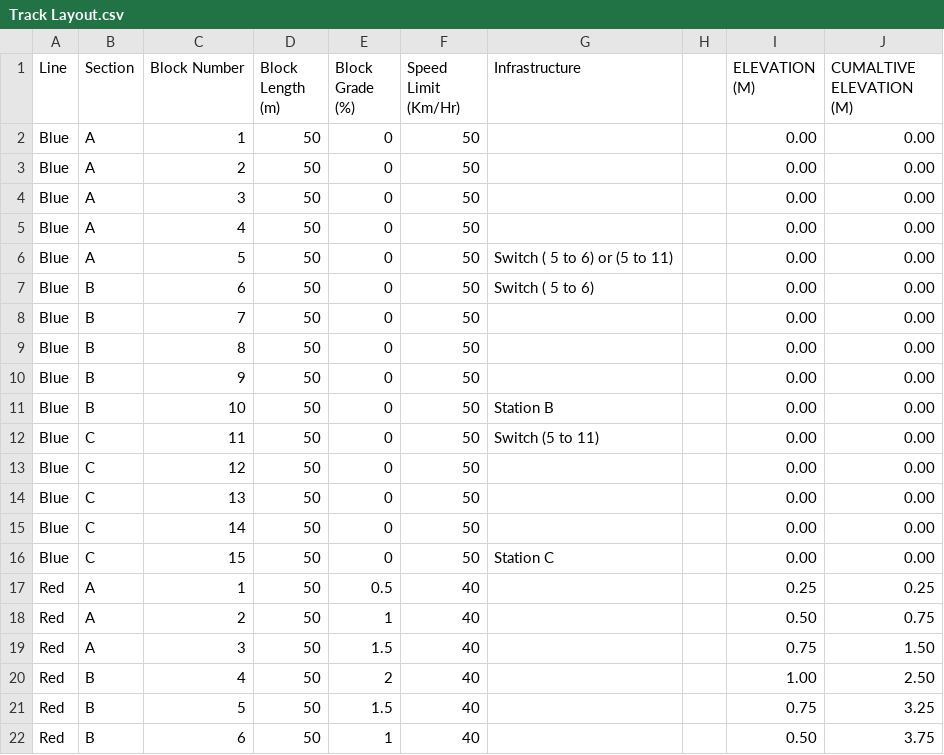
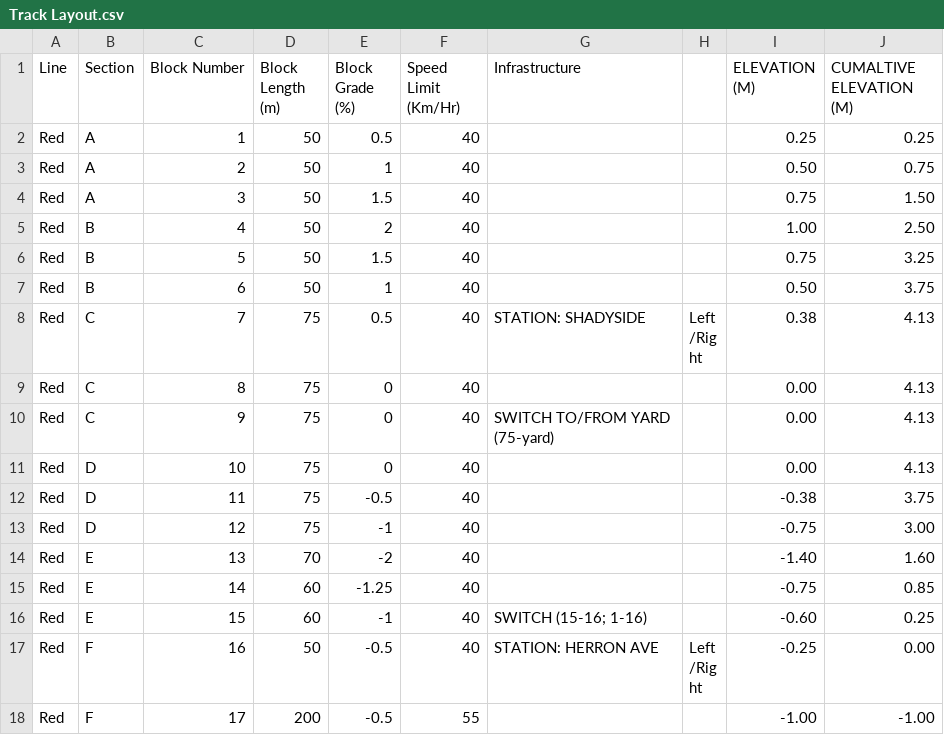
Before and after one commit to headhunter22/ECE1140-Train-Simulator, a CSV file: CTC_Office/Track Layout.csv, drawn as a sheet; only a part is shown; the shorter side is filled out with more unchanged rows; the diff names each change by its address in the sheet, - before the commit and + after, or states it on an @@ line.

Commit message:
finished buttons and trying to auto popolate blocks based off line

```diff
--- a/CTC_Office/Track Layout.csv
+++ b/CTC_Office/Track Layout.csv
-row 2: Blue | A | 1 | 50 | 0 | 50 |  |  | 0.00 | 0.00
-row 3: Blue | A | 2 | 50 | 0 | 50 |  |  | 0.00 | 0.00
-row 4: Blue | A | 3 | 50 | 0 | 50 |  |  | 0.00 | 0.00
-row 5: Blue | A | 4 | 50 | 0 | 50 |  |  | 0.00 | 0.00
-row 6: Blue | A | 5 | 50 | 0 | 50 | Switch ( 5 to 6) or (5 to 11) |  | 0.00 | 0.00
-row 7: Blue | B | 6 | 50 | 0 | 50 | Switch ( 5 to 6) |  | 0.00 | 0.00
-row 8: Blue | B | 7 | 50 | 0 | 50 |  |  | 0.00 | 0.00
-row 9: Blue | B | 8 | 50 | 0 | 50 |  |  | 0.00 | 0.00
-row 10: Blue | B | 9 | 50 | 0 | 50 |  |  | 0.00 | 0.00
-row 11: Blue | B | 10 | 50 | 0 | 50 | Station B |  | 0.00 | 0.00
-row 12: Blue | C | 11 | 50 | 0 | 50 | Switch (5 to 11) |  | 0.00 | 0.00
-row 13: Blue | C | 12 | 50 | 0 | 50 |  |  | 0.00 | 0.00
-row 14: Blue | C | 13 | 50 | 0 | 50 |  |  | 0.00 | 0.00
-row 15: Blue | C | 14 | 50 | 0 | 50 |  |  | 0.00 | 0.00
-row 16: Blue | C | 15 | 50 | 0 | 50 | Station C |  | 0.00 | 0.00
```
Also changed, not shown: 9 other files.
